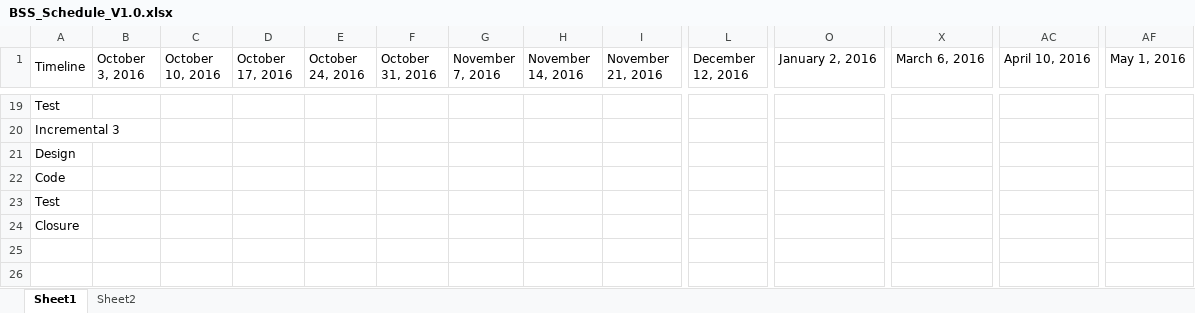
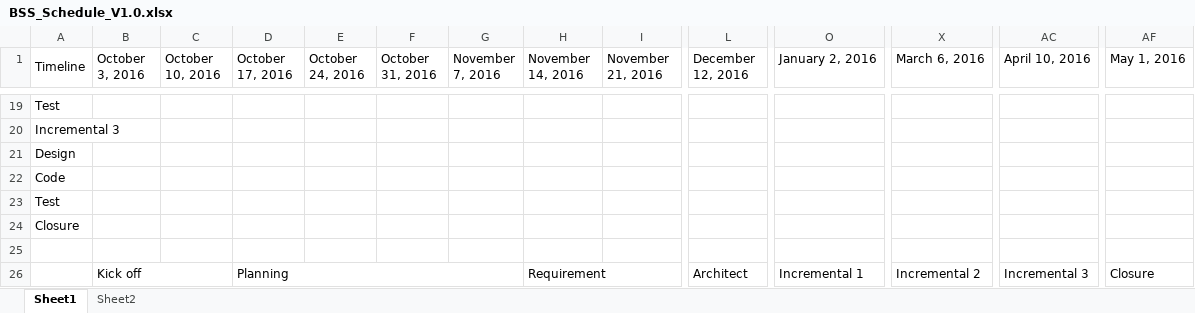
Before and after one commit to Haitrancntt/CapstonProject, an Excel workbook: SUBMIT_PLACE/HAI_TRAN/PLANNING/BSS_Schedule_V1.0.xlsx, sheet Sheet1, drawn as a sheet; only a part is shown, gaps mark what is left out; values as stored, in another font and other column widths than the file's, no cell formats; rows hold the shown columns only; the diff names each change by its address in the sheet, - before the commit and + after, or states it on an @@ line.

Commit message:
Update schedule

```diff
--- a/SUBMIT_PLACE/HAI_TRAN/PLANNING/BSS_Schedule_V1.0.xlsx (sheet Sheet1)
+++ b/SUBMIT_PLACE/HAI_TRAN/PLANNING/BSS_Schedule_V1.0.xlsx (sheet Sheet1)
+row 25: (empty)
+row 26:  | Kick off |  | Planning |  |  |  | Requirement |  | Architect | Incremental 1 | Incremental 2 | Incremental 3 | Closure
```
Also changed, not shown: cell formats, SUBMIT_PLACE/HAI_TRAN/KICK_OFF/BSS_WBS_V2.0.xlsx.
